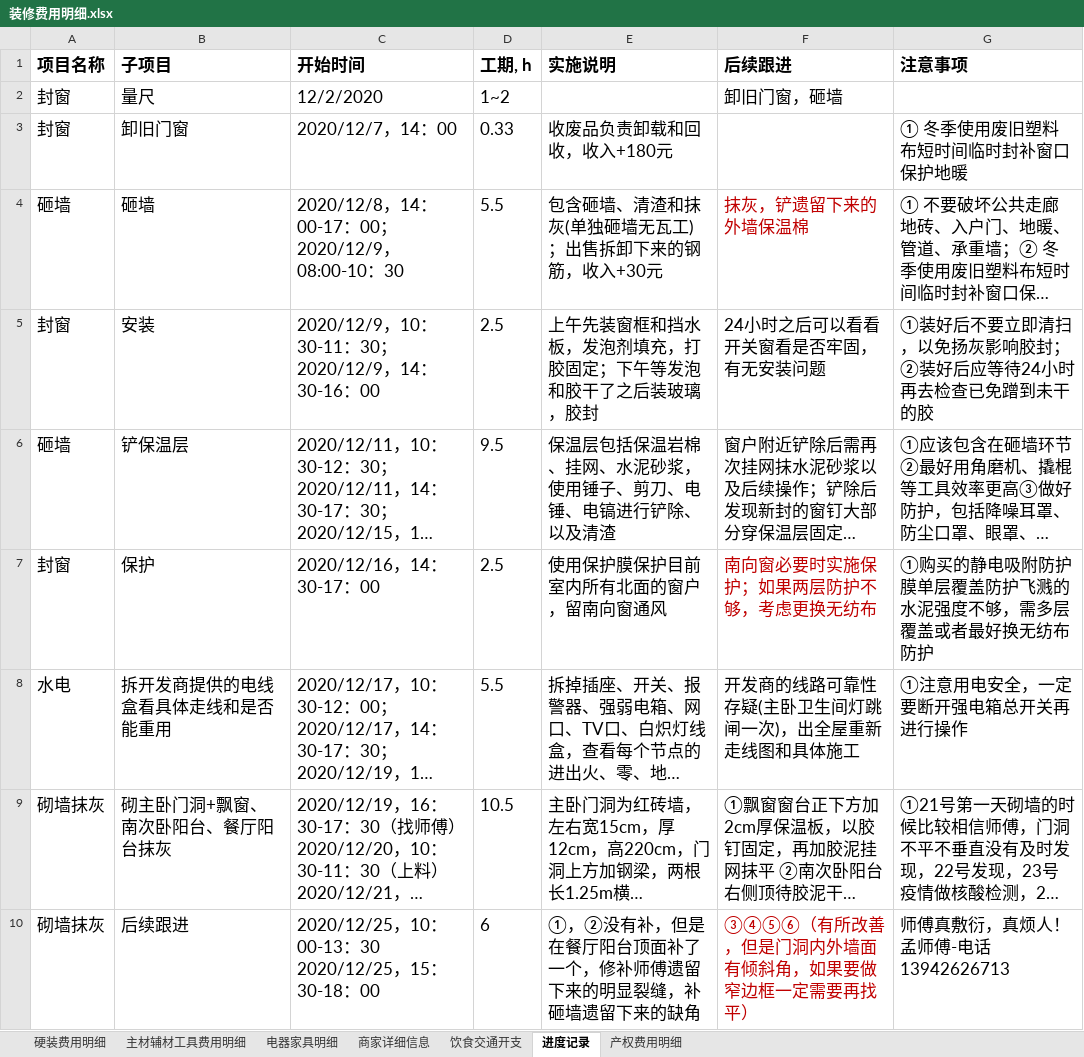
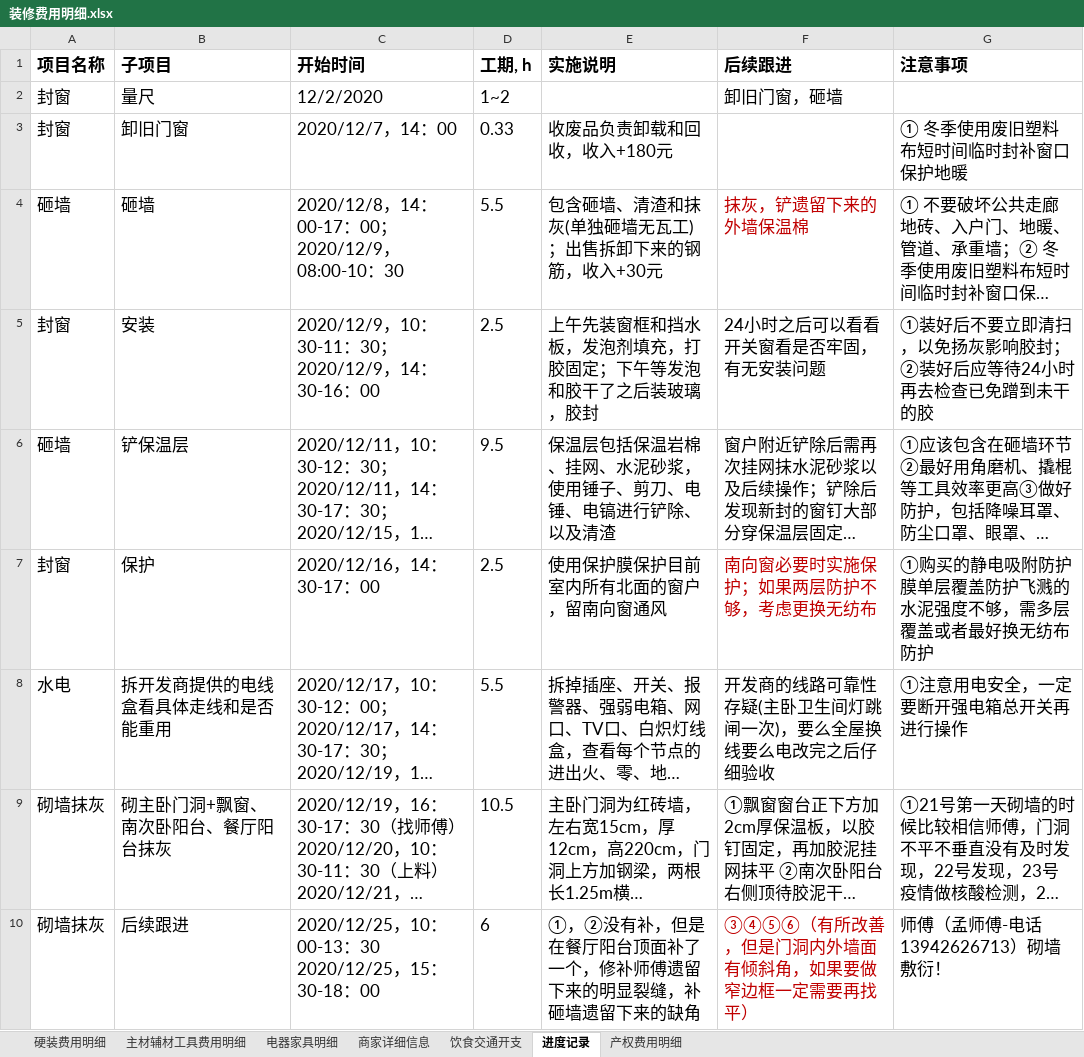
Before and after one commit to worm004/zx, an Excel workbook: 装修费用明细.xlsx, sheet 进度记录, drawn as a sheet; only a part is shown; long unchanged cells end in …; values as stored, in another font and other column widths than the file's, no borders; the diff covers the shown part only; the diff names each change by its address in the sheet, - before the commit and + after, or states it on an @@ line.

```diff
--- a/装修费用明细.xlsx (sheet 进度记录)
+++ b/装修费用明细.xlsx (sheet 进度记录)
-F8 (后续跟进): 开发商的线路可靠性存疑(主卧卫生间灯跳闸一次)，出全屋重新走线图和具体施工
+F8 (后续跟进): 开发商的线路可靠性存疑(主卧卫生间灯跳闸一次)，要么全屋换线要么电改完之后仔细验收
-G10 (注意事项): 师傅真敷衍，真烦人！孟师傅-电话13942626713
+G10 (注意事项): 师傅（孟师傅-电话13942626713）砌墙敷衍！
```
Also changed, not shown: 2 added rows elsewhere in this sheet, sheet 饮食交通开支, sheet 电器家具明细, sheet 商家详细信息, sheet 硬装费用明细, sheet 主材辅材工具费用明细, sheet 产权费用明细, formulas that keep their value.
